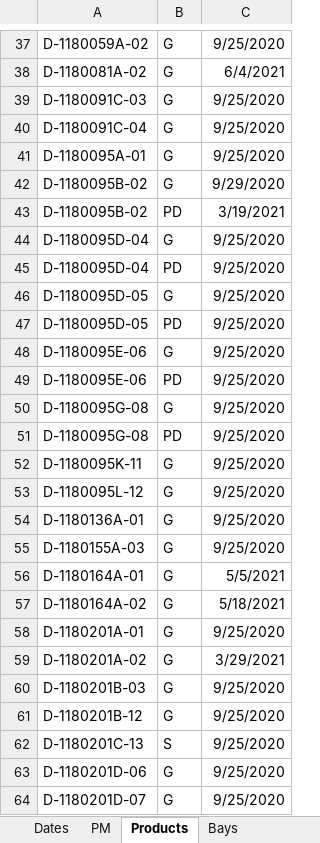
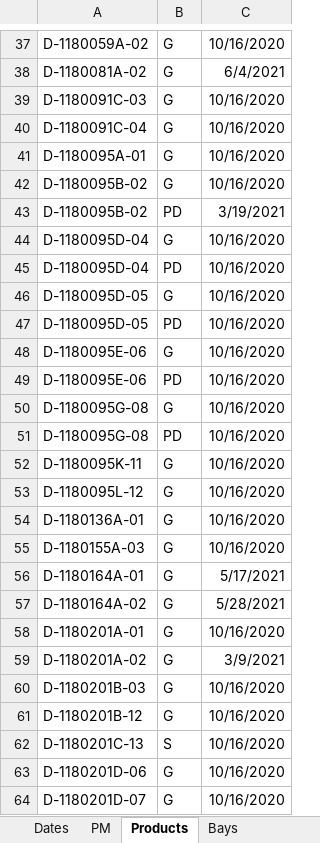
Before and after one commit to paddymills/monday-jobs, an Excel workbook: data/__job_ship_dates.xlsm, sheet Products, drawn as a sheet; only a part is shown, gaps mark what is left out; values as stored, in another font and other column widths than the file's, no borders; the diff covers the shown part only; the diff names each change by its address in the sheet, - before the commit and + after, or states it on an @@ line.

```diff
--- a/data/__job_ship_dates.xlsm (sheet Products)
+++ b/data/__job_ship_dates.xlsm (sheet Products)
-C37: 9/25/2020
+C37: 10/16/2020
-C39:C41: 9/25/2020
+C39:C41: 10/16/2020
-C42: 9/29/2020
+C42: 10/16/2020
-C44:C55: 9/25/2020
+C44:C55: 10/16/2020
-C56: 5/5/2021
+C56: 5/17/2021
-C57: 5/18/2021
+C57: 5/28/2021
-C58: 9/25/2020
+C58: 10/16/2020
-C59: 3/29/2021
+C59: 3/9/2021
-C60:C64: 9/25/2020
+C60:C64: 10/16/2020
```
Also changed, not shown: 14 added rows, 17 removed rows and 210 edited cells elsewhere in this sheet, sheet Bays, sheet Dates, sheet PM, charts or pictures, 2 other files.
